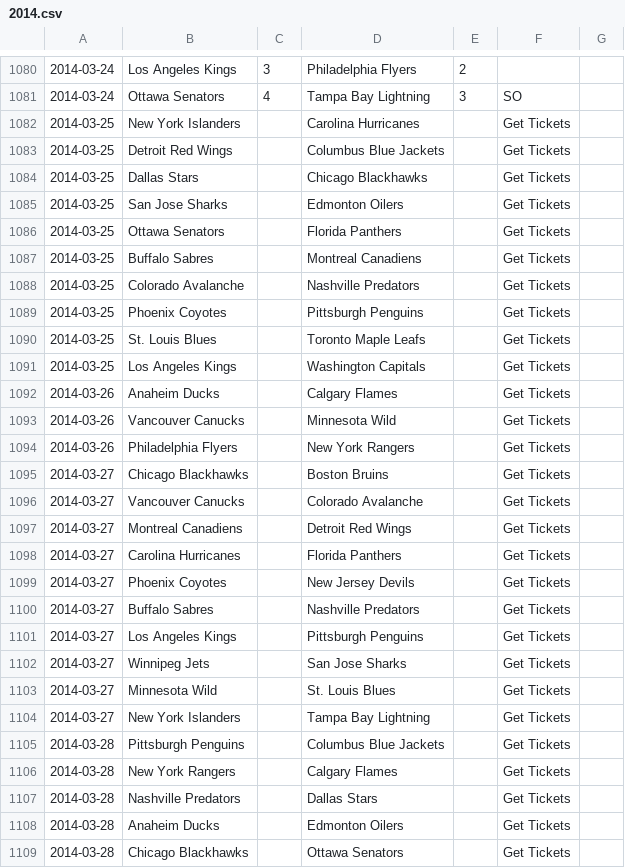
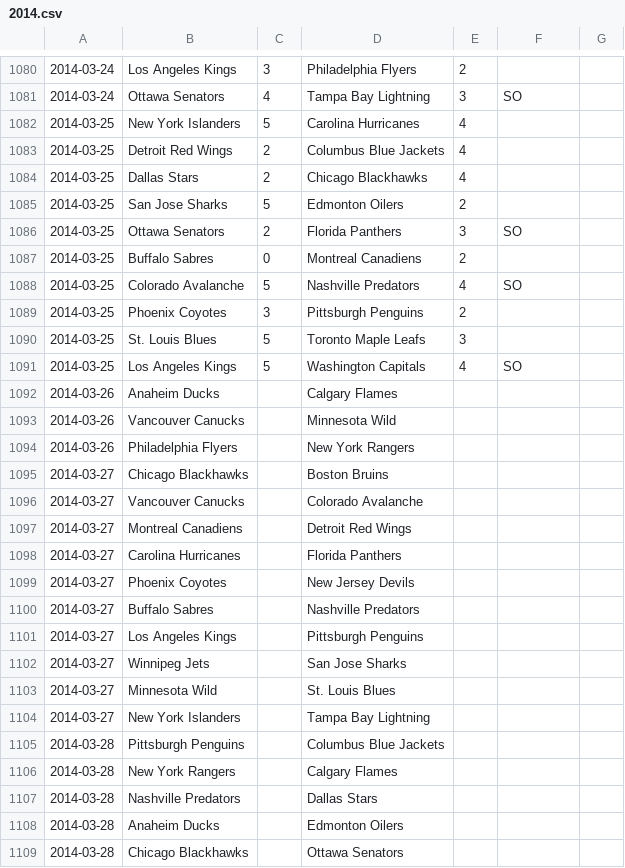
Before and after one commit to cabusto/nhlchampionshipbelt, a CSV file: app/static/data/2014.csv, drawn as a sheet; only a part is shown, gaps mark what is left out; the diff covers the shown part only.

Commit message:
updated scores

```diff
--- a/app/static/data/2014.csv
+++ b/app/static/data/2014.csv
@@ -1081,29 +1081,29 @@
 2014-03-24,Ottawa Senators,4,Tampa Bay Lightning,3,SO,
-2014-03-25,New York Islanders,,Carolina Hurricanes,,Get Tickets
-2014-03-25,Detroit Red Wings,,Columbus Blue Jackets,,Get Tickets
-2014-03-25,Dallas Stars,,Chicago Blackhawks,,Get Tickets
-2014-03-25,San Jose Sharks,,Edmonton Oilers,,Get Tickets
-2014-03-25,Ottawa Senators,,Florida Panthers,,Get Tickets
-2014-03-25,Buffalo Sabres,,Montreal Canadiens,,Get Tickets
-2014-03-25,Colorado Avalanche,,Nashville Predators,,Get Tickets
-2014-03-25,Phoenix Coyotes,,Pittsburgh Penguins,,Get Tickets
-2014-03-25,St. Louis Blues,,Toronto Maple Leafs,,Get Tickets
-2014-03-25,Los Angeles Kings,,Washington Capitals,,Get Tickets
-2014-03-26,Anaheim Ducks,,Calgary Flames,,Get Tickets
-2014-03-26,Vancouver Canucks,,Minnesota Wild,,Get Tickets
-2014-03-26,Philadelphia Flyers,,New York Rangers,,Get Tickets
-2014-03-27,Chicago Blackhawks,,Boston Bruins,,Get Tickets
-2014-03-27,Vancouver Canucks,,Colorado Avalanche,,Get Tickets
-2014-03-27,Montreal Canadiens,,Detroit Red Wings,,Get Tickets
-2014-03-27,Carolina Hurricanes,,Florida Panthers,,Get Tickets
-2014-03-27,Phoenix Coyotes,,New Jersey Devils,,Get Tickets
-2014-03-27,Buffalo Sabres,,Nashville Predators,,Get Tickets
-2014-03-27,Los Angeles Kings,,Pittsburgh Penguins,,Get Tickets
-2014-03-27,Winnipeg Jets,,San Jose Sharks,,Get Tickets
-2014-03-27,Minnesota Wild,,St. Louis Blues,,Get Tickets
-2014-03-27,New York Islanders,,Tampa Bay Lightning,,Get Tickets
-2014-03-28,Pittsburgh Penguins,,Columbus Blue Jackets,,Get Tickets
-2014-03-28,New York Rangers,,Calgary Flames,,Get Tickets
-2014-03-28,Nashville Predators,,Dallas Stars,,Get Tickets
-2014-03-28,Anaheim Ducks,,Edmonton Oilers,,Get Tickets
-2014-03-28,Chicago Blackhawks,,Ottawa Senators,,Get Tickets
+2014-03-25,New York Islanders,5,Carolina Hurricanes,4,,
+2014-03-25,Detroit Red Wings,2,Columbus Blue Jackets,4,,
+2014-03-25,Dallas Stars,2,Chicago Blackhawks,4,,
+2014-03-25,San Jose Sharks,5,Edmonton Oilers,2,,
+2014-03-25,Ottawa Senators,2,Florida Panthers,3,SO,
+2014-03-25,Buffalo Sabres,0,Montreal Canadiens,2,,
+2014-03-25,Colorado Avalanche,5,Nashville Predators,4,SO,
+2014-03-25,Phoenix Coyotes,3,Pittsburgh Penguins,2,,
+2014-03-25,St. Louis Blues,5,Toronto Maple Leafs,3,,
+2014-03-25,Los Angeles Kings,5,Washington Capitals,4,SO,
+2014-03-26,Anaheim Ducks,,Calgary Flames,,,
+2014-03-26,Vancouver Canucks,,Minnesota Wild,,,
+2014-03-26,Philadelphia Flyers,,New York Rangers,,,
+2014-03-27,Chicago Blackhawks,,Boston Bruins,,,
+2014-03-27,Vancouver Canucks,,Colorado Avalanche,,,
+2014-03-27,Montreal Canadiens,,Detroit Red Wings,,,
+2014-03-27,Carolina Hurricanes,,Florida Panthers,,,
+2014-03-27,Phoenix Coyotes,,New Jersey Devils,,,
+2014-03-27,Buffalo Sabres,,Nashville Predators,,,
+2014-03-27,Los Angeles Kings,,Pittsburgh Penguins,,,
+2014-03-27,Winnipeg Jets,,San Jose Sharks,,,
+2014-03-27,Minnesota Wild,,St. Louis Blues,,,
+2014-03-27,New York Islanders,,Tampa Bay Lightning,,,
+2014-03-28,Pittsburgh Penguins,,Columbus Blue Jackets,,,
+2014-03-28,New York Rangers,,Calgary Flames,,,
+2014-03-28,Nashville Predators,,Dallas Stars,,,
+2014-03-28,Anaheim Ducks,,Edmonton Oilers,,,
+2014-03-28,Chicago Blackhawks,,Ottawa Senators,,,
```
Also changed, not shown: 125 edited cells elsewhere in this file.
